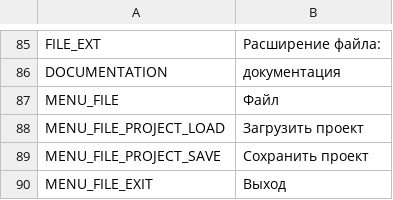
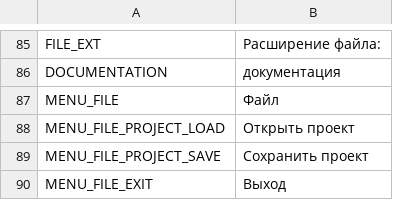
Before and after one commit to unknownprojectx-360/free-tex-packer, a CSV file: src/client/resources/static/localization/ru.csv, drawn as a sheet; only a part is shown, gaps mark what is left out.

```diff
--- a/src/client/resources/static/localization/ru.csv
+++ b/src/client/resources/static/localization/ru.csv
@@ -87,3 +87,3 @@ DOCUMENTATION;документация
 MENU_FILE;Файл
-MENU_FILE_PROJECT_LOAD;Загрузить проект
+MENU_FILE_PROJECT_LOAD;Открыть проект
 MENU_FILE_PROJECT_SAVE;Сохранить проект
```
Also changed, not shown: 4 other files.
